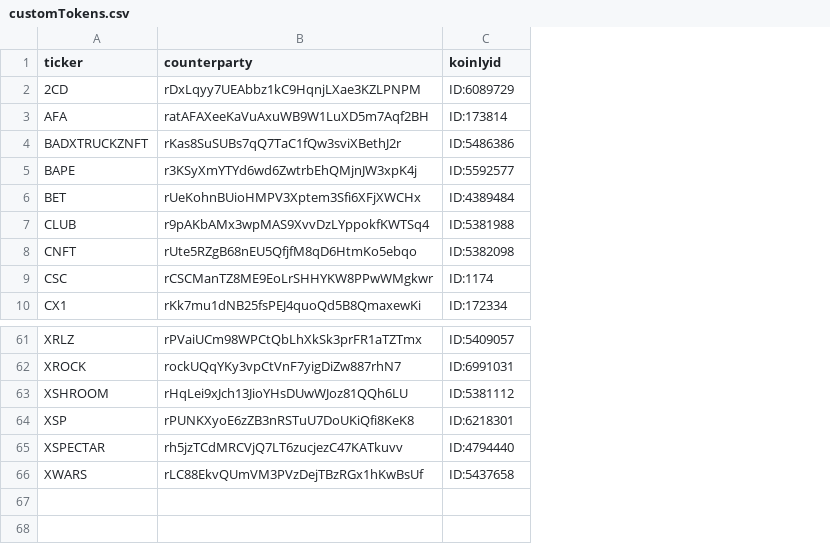
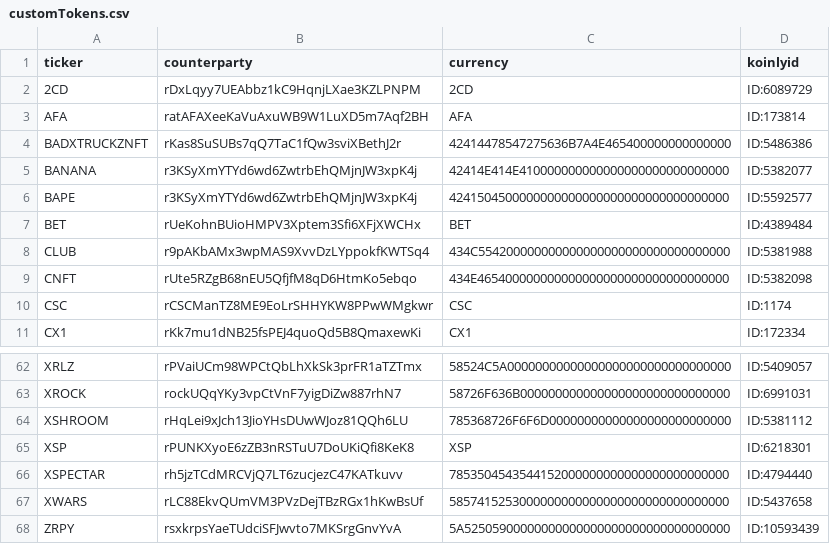
Before and after one commit to go140point6/xrpl-tx-exporter-csv, a CSV file: data/customTokens.csv, drawn as a sheet; only a part is shown, gaps mark what is left out; addresses are those after the commit; the diff names each change by its address in the sheet, - before the commit and + after, or states it on an @@ line.

Commit message:
Added currency to .csv to ensure unique

```diff
--- a/data/customTokens.csv
+++ b/data/customTokens.csv
+column C (currency), rows 2-4: 2CD | AFA | 42414478547275636B7A4E465400000000000000; rows 6-11: 4241504500000000000000000000000000000000 | BET | 434C554200000000000000000000000000000000 | 434E465400000000000000000000000000000000 | CSC | CX1; rows 62-67: 58524C5A00000000000000000000000000000000 | 58726F636B000000000000000000000000000000 | 785368726F6F6D00000000000000000000000000 | XSP | 7853504543544152000000000000000000000000 | 5857415253000000000000000000000000000000
+row 5: BANANA | r3KSyXmYTYd6wd6ZwtrbEhQMjnJW3xpK4j | 42414E414E410000000000000000000000000000 | ID:5382077
+row 68: ZRPY | rsxkrpsYaeTUdciSFJwvto7MKSrgGnvYvA | 5A52505900000000000000000000000000000000 | ID:10593439
```
Also changed, not shown: 2 other files.
